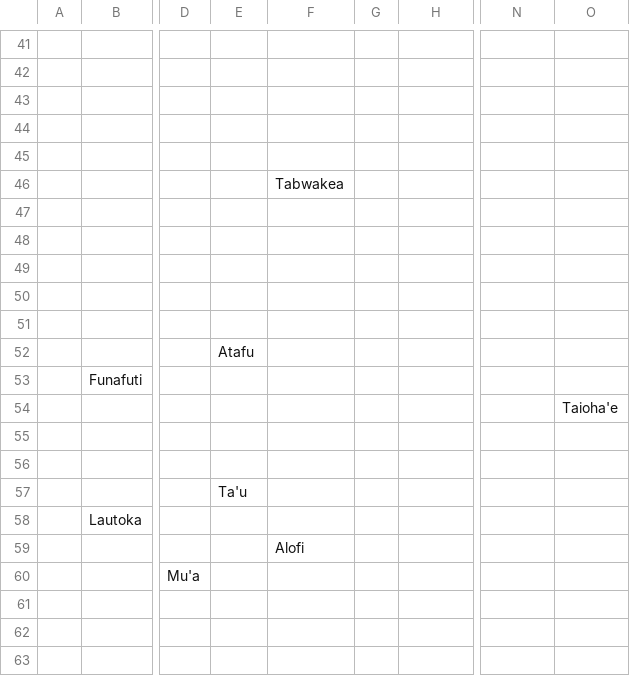
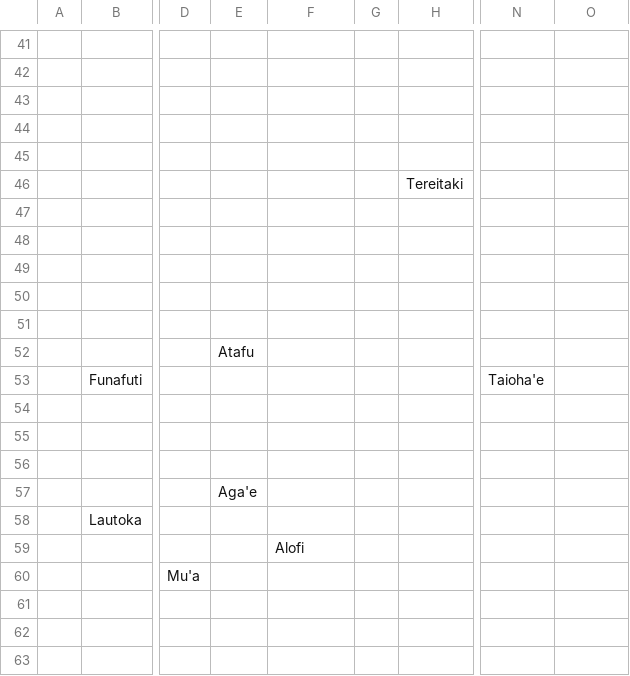
Before and after one commit to dguenms/Dawn-of-Civilization, a CSV file: Assets/Maps/Cities.csv, drawn as a sheet; only a part is shown, gaps mark what is left out; the diff names each change by its address in the sheet, - before the commit and + after, or states it on an @@ line.

```diff
--- a/Assets/Maps/Cities.csv
+++ b/Assets/Maps/Cities.csv
-F46: Tabwakea
+F46: (empty)
-H46: (empty)
+H46: Tereitaki
-N53: (empty)
+N53: Taioha'e
-O54: Taioha'e
+O54: (empty)
-E57: Ta'u
+E57: Aga'e
```
Also changed, not shown: 5 other files.
